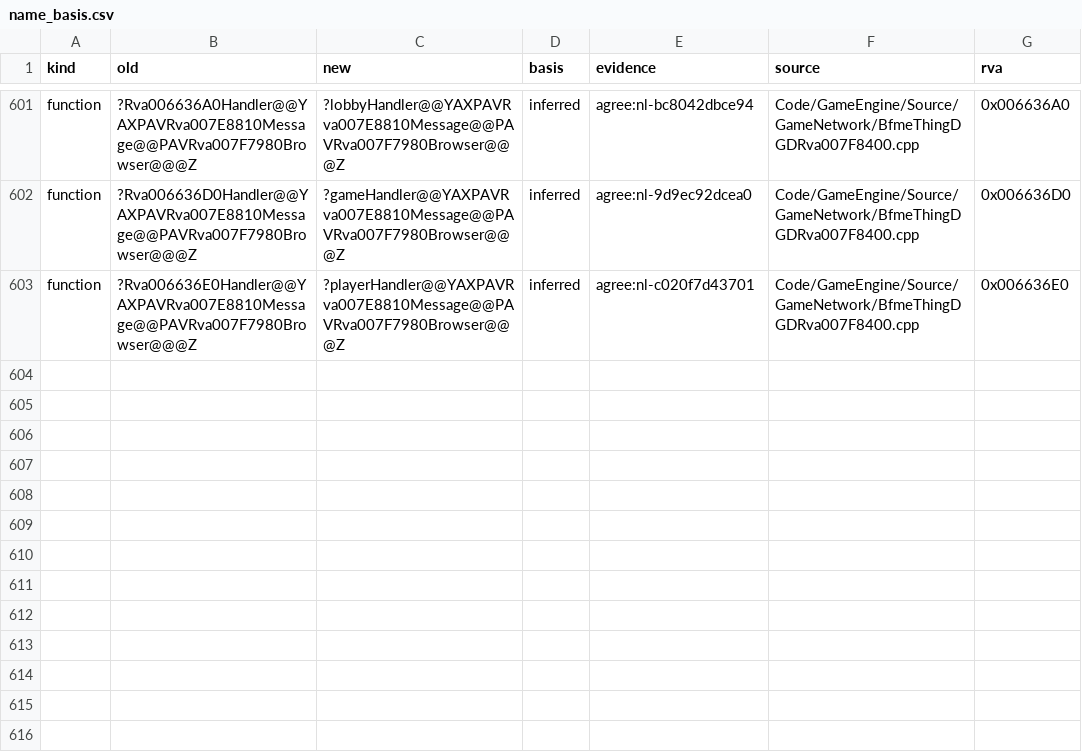
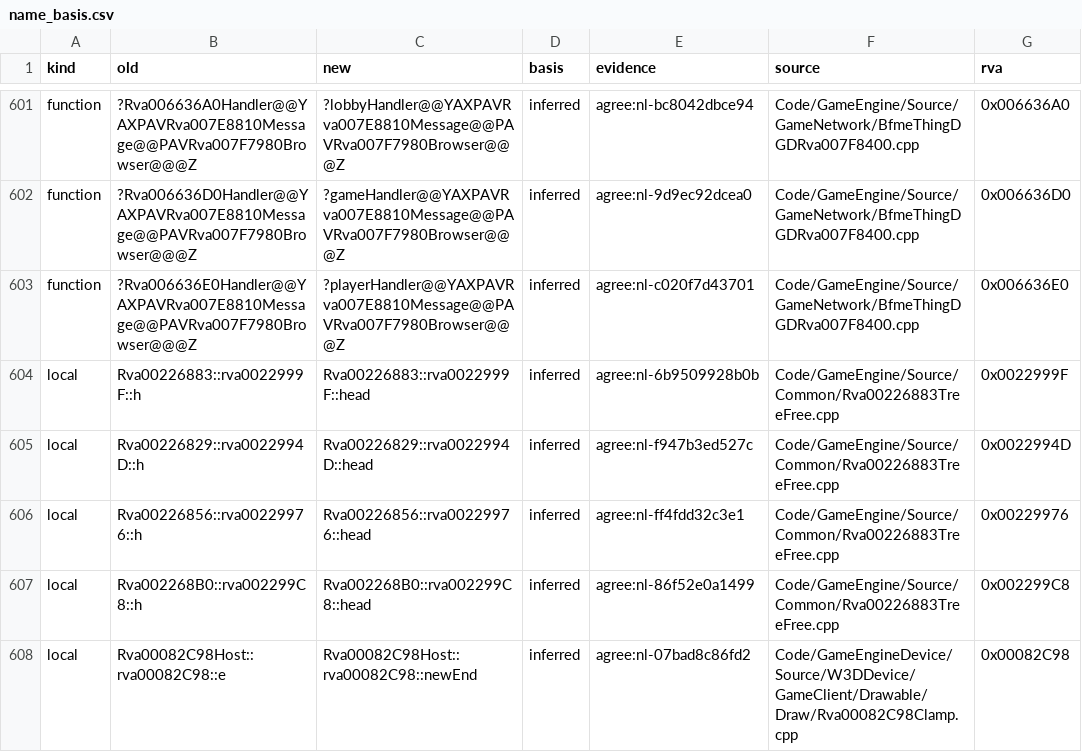
Before and after one commit to Alitryel/Open-BFME-2, a CSV file: reverse/name_basis.csv, drawn as a sheet; only a part is shown, gaps mark what is left out; the diff names each change by its address in the sheet, - before the commit and + after, or states it on an @@ line.

```diff
--- a/reverse/name_basis.csv
+++ b/reverse/name_basis.csv
+row 604: local | Rva00226883::rva0022999F::h | Rva00226883::rva0022999F::head | inferred | agree:nl-6b9509928b0b | Code/GameEngine/Source/Common/Rva00226883TreeFree.cpp | 0x0022999F
+row 605: local | Rva00226829::rva0022994D::h | Rva00226829::rva0022994D::head | inferred | agree:nl-f947b3ed527c | Code/GameEngine/Source/Common/Rva00226883TreeFree.cpp | 0x0022994D
+row 606: local | Rva00226856::rva00229976::h | Rva00226856::rva00229976::head | inferred | agree:nl-ff4fdd32c3e1 | Code/GameEngine/Source/Common/Rva00226883TreeFree.cpp | 0x00229976
+row 607: local | Rva002268B0::rva002299C8::h | Rva002268B0::rva002299C8::head | inferred | agree:nl-86f52e0a1499 | Code/GameEngine/Source/Common/Rva00226883TreeFree.cpp | 0x002299C8
+row 608: local | Rva00082C98Host::rva00082C98::e | Rva00082C98Host::rva00082C98::newEnd | inferred | agree:nl-07bad8c86fd2 | Code/GameEngineDevice/Source/W3DDevice/GameClient/Drawable/Draw/Rva00082C98Clamp.cpp | 0x00082C98
```
Also changed, not shown: reverse/name_agreed.csv, 2 other files.
